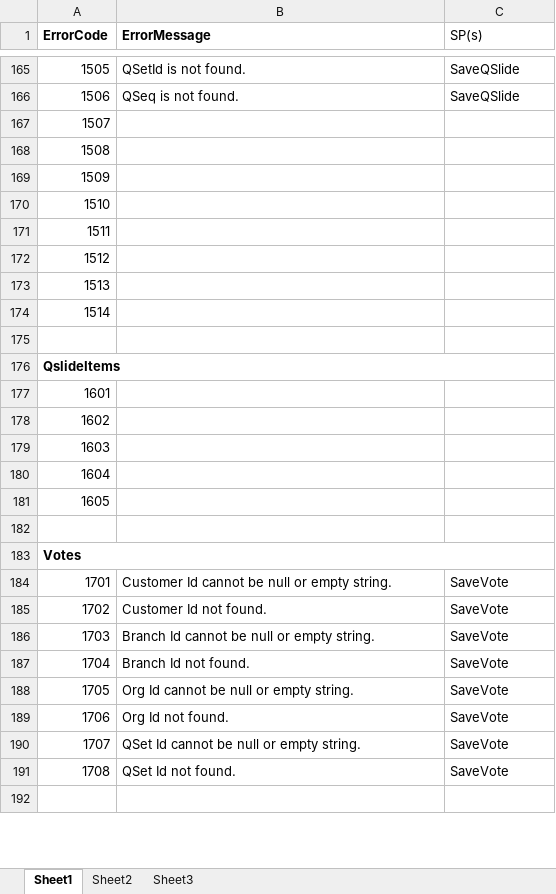
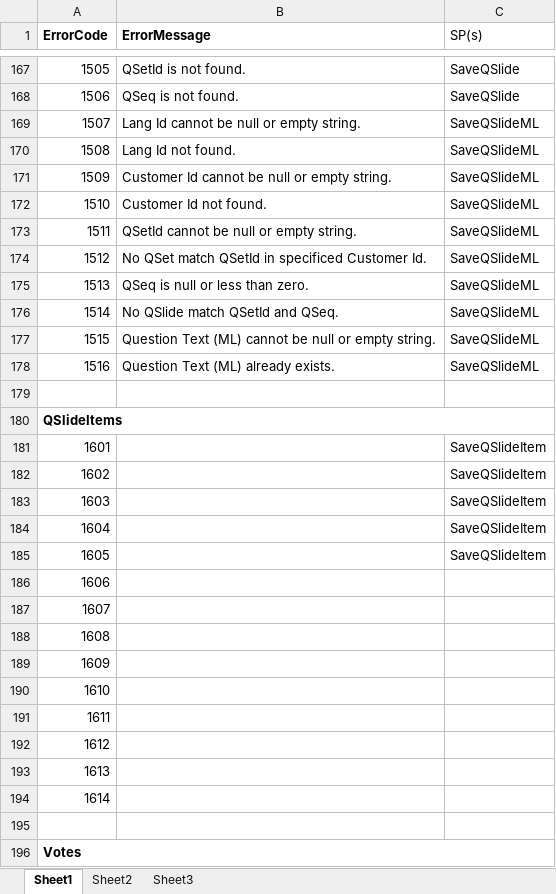
Before and after one commit to chumpon-asaneerat/Rater.Web.v2.08v6, an Excel workbook: db/db.error.code.xlsx, sheet Sheet1, drawn as a sheet; only a part is shown, gaps mark what is left out; the shorter side is filled out with more unchanged rows; values as stored, in another font and other column widths than the file's, no borders; addresses are those after the commit; the diff covers the shown part only; the diff names each change by its address in the sheet, - before the commit and + after, or states it on an @@ line.

Commit message:
Update Error Message Excel File.

```diff
--- a/db/db.error.code.xlsx (sheet Sheet1)
+++ b/db/db.error.code.xlsx (sheet Sheet1)
-B169 (ErrorMessage): (empty)
+B169 (ErrorMessage): Lang Id cannot be null or empty string.
-C169:C176 (SP(s)): (empty)
+C169:C176 (SP(s)): SaveQSlideML
-B170 (ErrorMessage): (empty)
+B170 (ErrorMessage): Lang Id not found.
-B171 (ErrorMessage): (empty)
+B171 (ErrorMessage): Customer Id cannot be null or empty string.
-B172 (ErrorMessage): (empty)
+B172 (ErrorMessage): Customer Id not found.
-B173 (ErrorMessage): (empty)
+B173 (ErrorMessage): QSetId cannot be null or empty string.
-B174 (ErrorMessage): (empty)
+B174 (ErrorMessage): No QSet match QSetId in specificed Customer Id.
-B175 (ErrorMessage): (empty)
+B175 (ErrorMessage): QSeq is null or less than zero.
-B176 (ErrorMessage): (empty)
+B176 (ErrorMessage): No QSlide match QSetId and QSeq.
+row 177: 1515 | Question Text (ML) cannot be null or empty string. | SaveQSlideML
+row 178: 1516 | Question Text (ML) already exists. | SaveQSlideML
-A180 (ErrorCode): QslideItems
+A180 (ErrorCode): QSlideItems
-C181:C185 (SP(s)): (empty)
+C181:C185 (SP(s)): SaveQSlideItem
+row 186: 1606
+row 187: 1607
+row 188: 1608
+row 189: 1609
+row 190: 1610
+row 191: 1611
+row 192: 1612
+row 193: 1613
+row 194: 1614
```
Also changed, not shown: 2 added rows and 1 edited cell elsewhere in this sheet.
